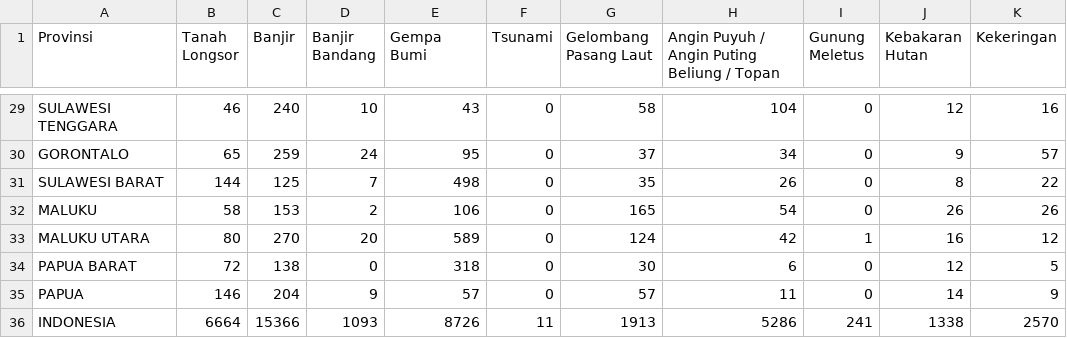
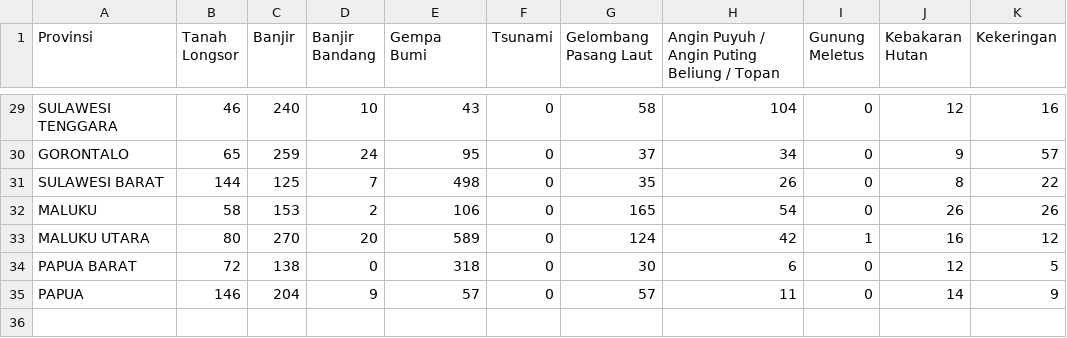
Before and after one commit to adigntr/Kuliah, a CSV file: Banyaknya Desa_Kelurahan Menurut Jenis Bencana Alam dalam Tiga Tahun Terakhir 2021.csv, drawn as a sheet; only a part is shown, gaps mark what is left out.

Commit message:
Update Banyaknya Desa_Kelurahan Menurut Jenis Bencana Alam dalam Tiga Tahun Terakhir 2021.csv

```diff
--- a/Banyaknya Desa_Kelurahan Menurut Jenis Bencana Alam dalam Tiga Tahun Terakhir 2021.csv
+++ b/Banyaknya Desa_Kelurahan Menurut Jenis Bencana Alam dalam Tiga Tahun Terakhir 2021.csv
@@ -35,2 +35 @@ PAPUA BARAT;72;138;0;318;0;30;6;0;12;5
 PAPUA;146;204;9;57;0;57;11;0;14;9
-INDONESIA;6664;15366;1093;8726;11;1913;5286;241;1338;2570
```
